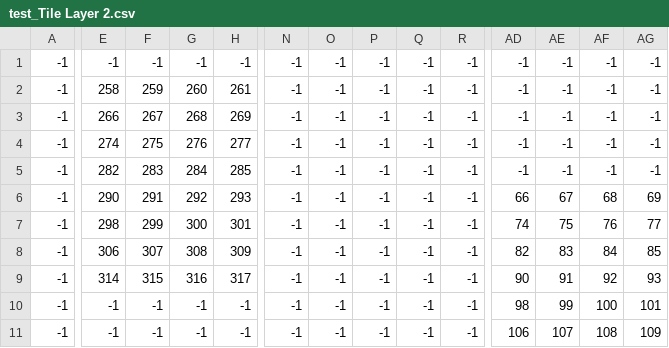
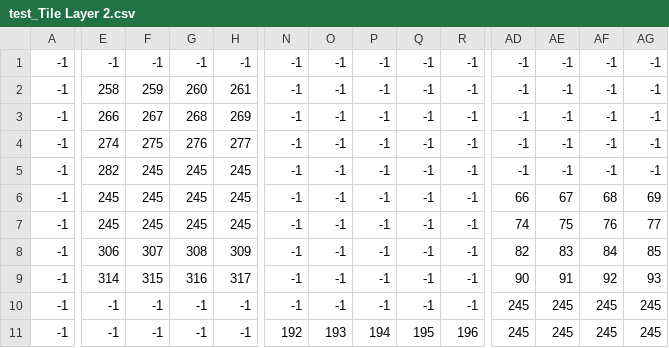
Before and after one commit to HackerspaceVLC/md-castle-siege, a CSV file: maps/test_Tile Layer 2.csv, drawn as a sheet; only a part is shown, gaps mark what is left out; the diff covers the shown part only; the diff names each change by its address in the sheet, - before the commit and + after, or states it on an @@ line.

```diff
--- a/maps/test_Tile Layer 2.csv
+++ b/maps/test_Tile Layer 2.csv
-F5: 283
+F5: 245
-G5: 284
+G5: 245
-H5: 285
+H5: 245
-E6: 290
+E6: 245
-F6: 291
+F6: 245
-G6: 292
+G6: 245
-H6: 293
+H6: 245
-E7: 298
+E7: 245
-F7: 299
+F7: 245
-G7: 300
+G7: 245
-H7: 301
+H7: 245
-AD10: 98
+AD10: 245
-AE10: 99
+AE10: 245
-AF10: 100
+AF10: 245
-AG10: 101
+AG10: 245
-N11: -1
+N11: 192
-O11: -1
+O11: 193
-P11: -1
+P11: 194
-Q11: -1
+Q11: 195
-R11: -1
+R11: 196
-AD11: 106
+AD11: 245
-AE11: 107
+AE11: 245
-AF11: 108
+AF11: 245
-AG11: 109
+AG11: 245
```
Also changed, not shown: 61 edited cells elsewhere in this file, 4 other files.
